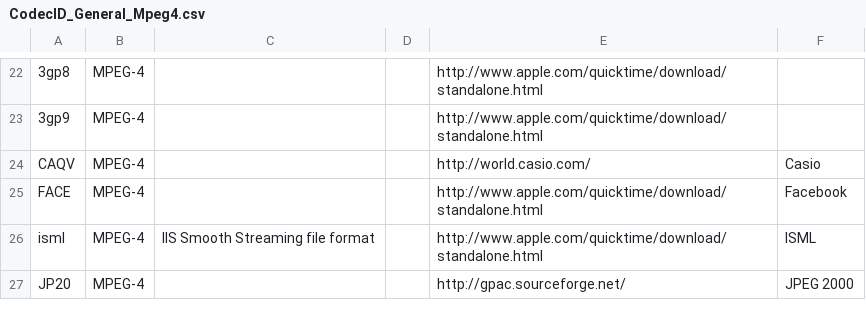
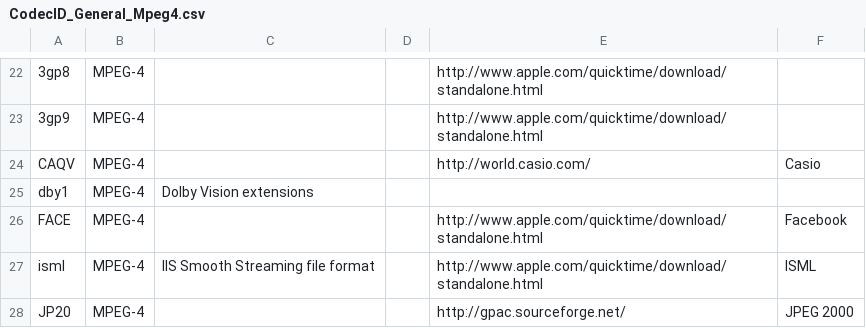
Before and after one commit to MediaArea/MediaInfoLib, a CSV file: Source/Resource/Text/DataBase/CodecID_General_Mpeg4.csv, drawn as a sheet; only a part is shown, gaps mark what is left out; the diff names each change by its address in the sheet, - before the commit and + after, or states it on an @@ line.

```diff
--- a/Source/Resource/Text/DataBase/CodecID_General_Mpeg4.csv
+++ b/Source/Resource/Text/DataBase/CodecID_General_Mpeg4.csv
+row 25: dby1 | MPEG-4 | Dolby Vision extensions
```
Also changed, not shown: Source/Resource/Text/DataBase/CodecID_Video_Mpeg4.csv, Source/Resource/Text/Language/DefaultLanguage.csv, 7 other files.
